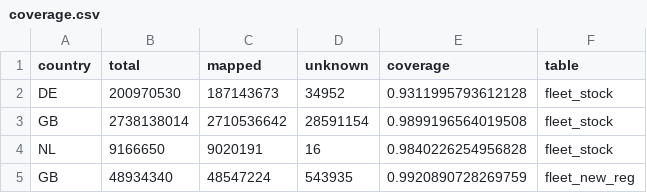
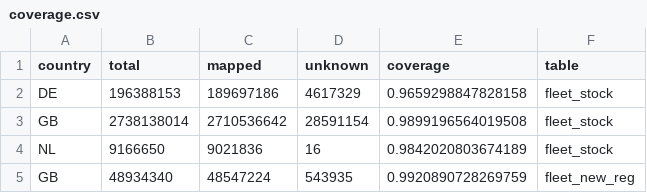
Before and after one commit to fasca/predcar, a CSV file: reports/2026-09-13/silver/coverage.csv, drawn as a sheet.

```diff
--- a/reports/2026-09-13/silver/coverage.csv
+++ b/reports/2026-09-13/silver/coverage.csv
@@ -1,5 +1,5 @@
 country,total,mapped,unknown,coverage,table
-DE,200970530,187143673,34952,0.9311995793612128,fleet_stock
+DE,196388153,189697186,4617329,0.9659298847828158,fleet_stock
 GB,2738138014,2710536642,28591154,0.9899196564019508,fleet_stock
-NL,9166650,9020191,16,0.9840226254956828,fleet_stock
+NL,9166650,9021836,16,0.9842020803674189,fleet_stock
 GB,48934340,48547224,543935,0.9920890728269759,fleet_new_reg
```
Also changed, not shown: mapping/models.csv, reports/2026-09-13/gold/indicators.csv, 15 other files.
